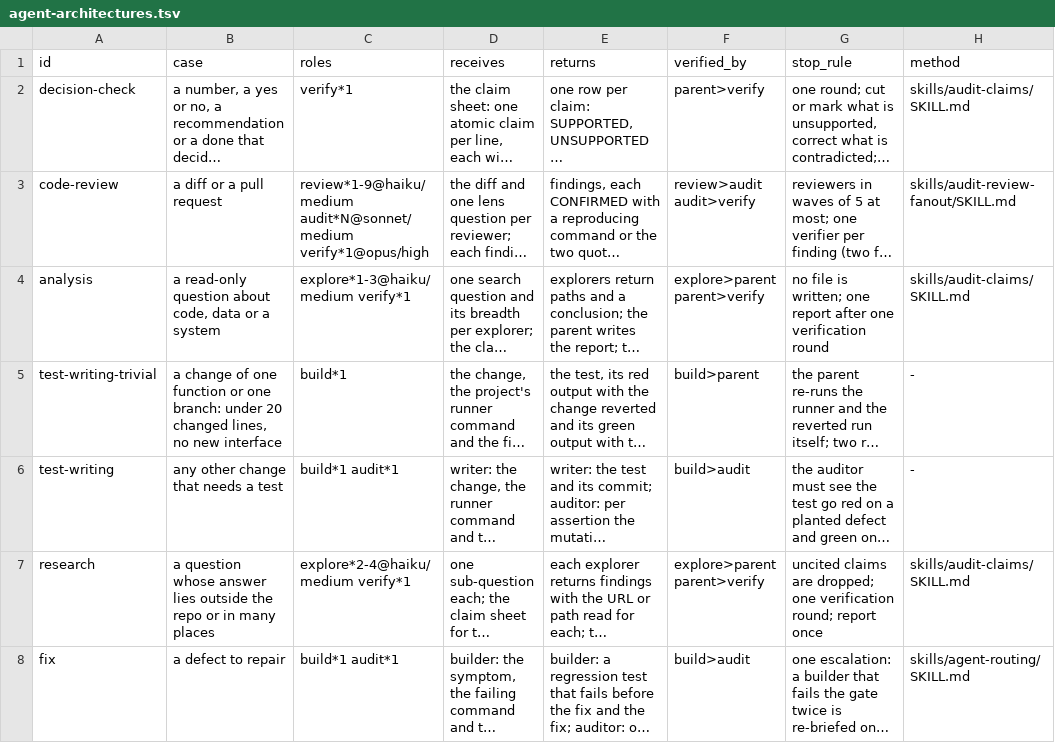
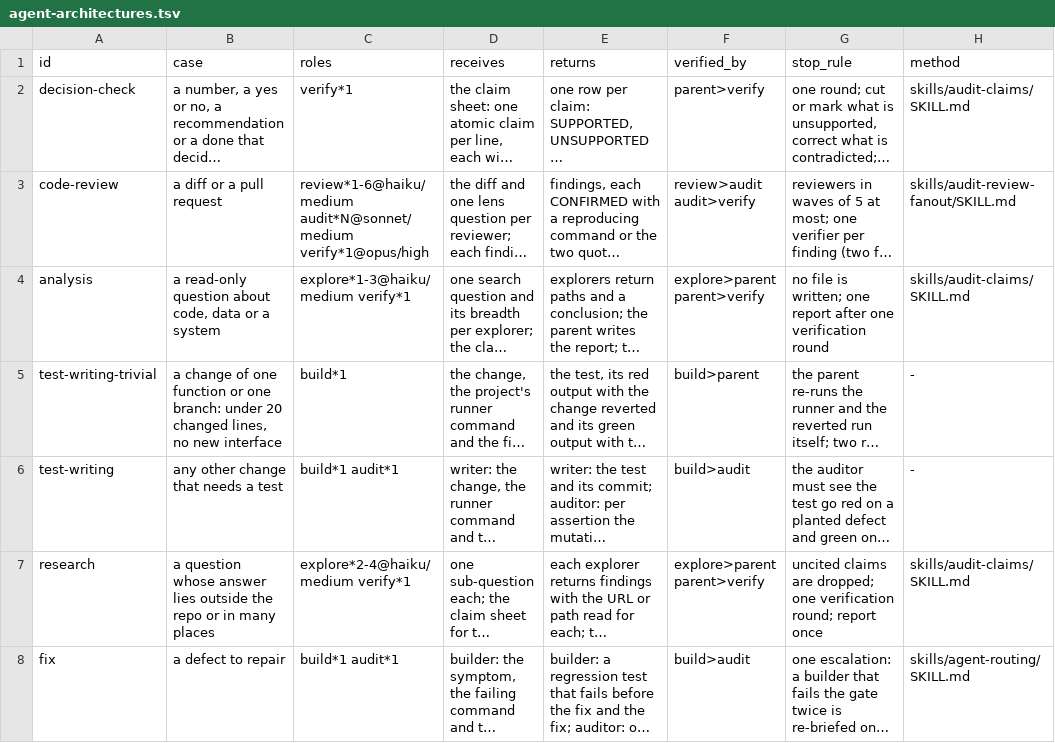
Before and after one commit to VytCepas/harbor-core, a TSV file: contracts/agent-architectures.tsv, drawn as a sheet; long unchanged cells end in …; the diff names each change by its address in the sheet, - before the commit and + after, or states it on an @@ line.

```diff
--- a/contracts/agent-architectures.tsv
+++ b/contracts/agent-architectures.tsv
-C3 (roles): review*1-9@haiku/medium audit*N@sonnet/medium verify*1@opus/high
+C3 (roles): review*1-6@haiku/medium audit*N@sonnet/medium verify*1@opus/high
```
Also changed, not shown: contracts/bq-values.tsv, contracts/member-context-rules.tsv, 25 other files.
